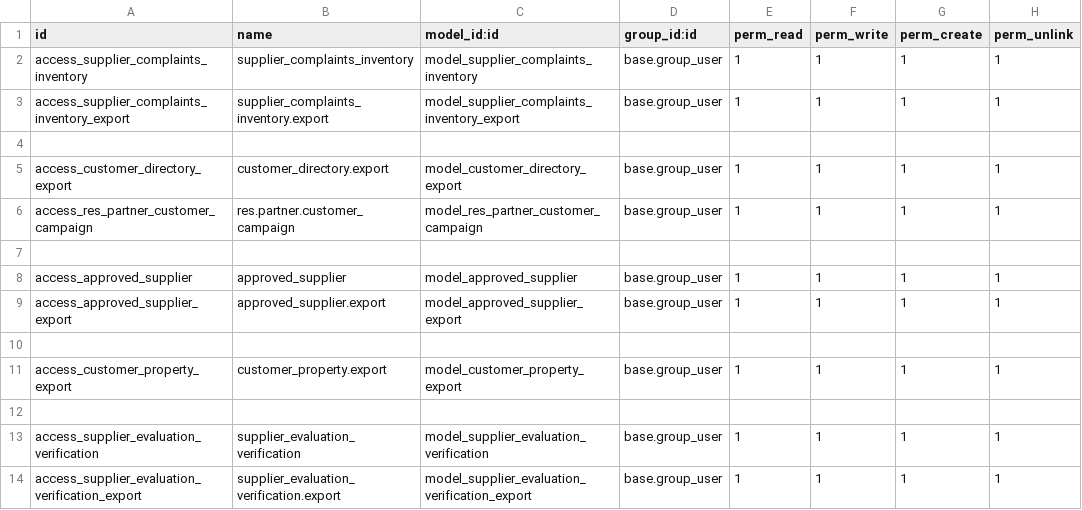
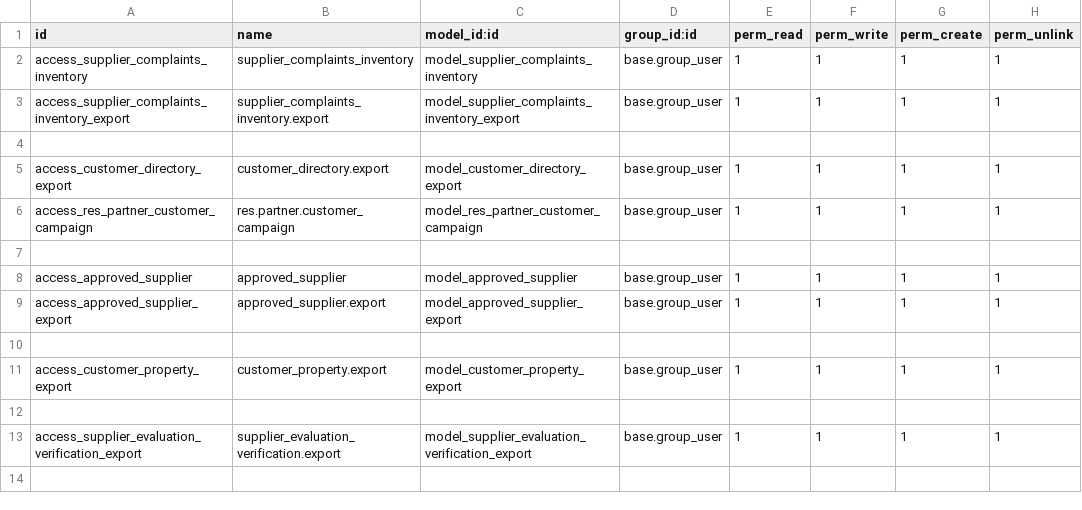
Before and after one commit to SoyCalidad/tyt_calidad_, a CSV file: tyt_contacts_reports/security/ir.model.access.csv, drawn as a sheet; the diff names each change by its address in the sheet, - before the commit and + after, or states it on an @@ line.

Commit message:
add supplier evaluation report

```diff
--- a/tyt_contacts_reports/security/ir.model.access.csv
+++ b/tyt_contacts_reports/security/ir.model.access.csv
-row 13: access_supplier_evaluation_verification | supplier_evaluation_verification | model_supplier_evaluation_verification | base.group_user | 1 | 1 | 1 | 1
```
Also changed, not shown: 14 other files.
